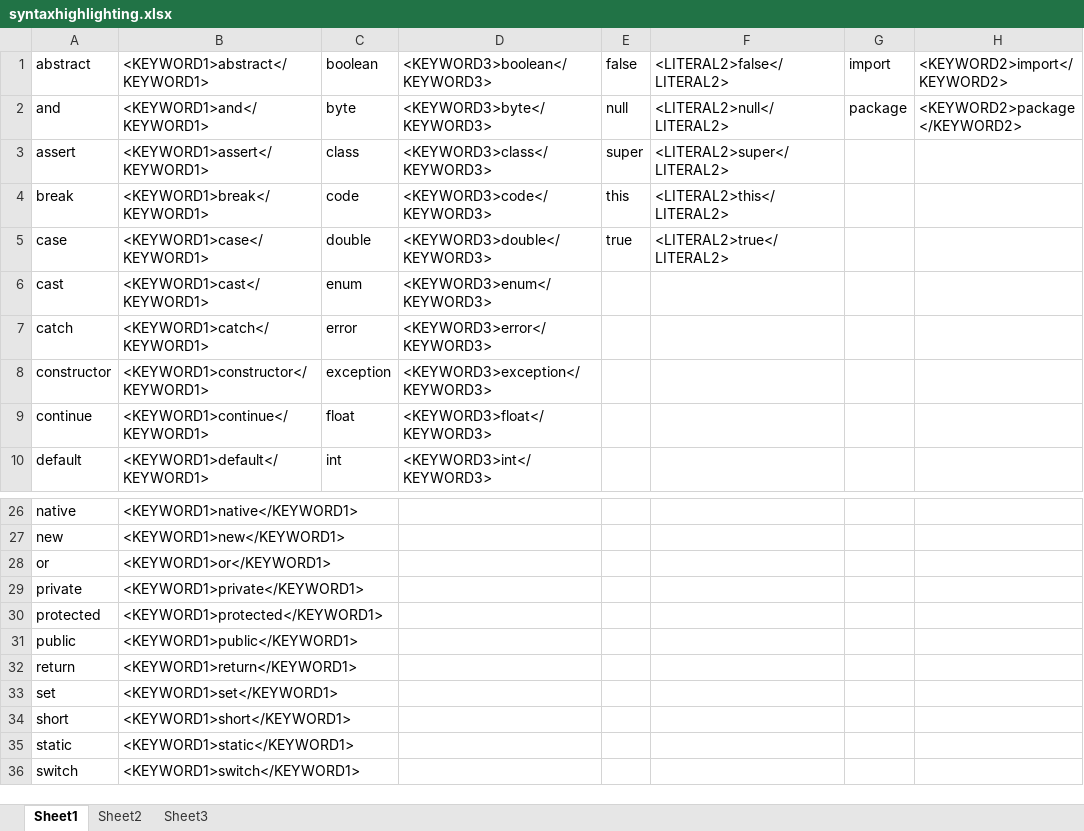
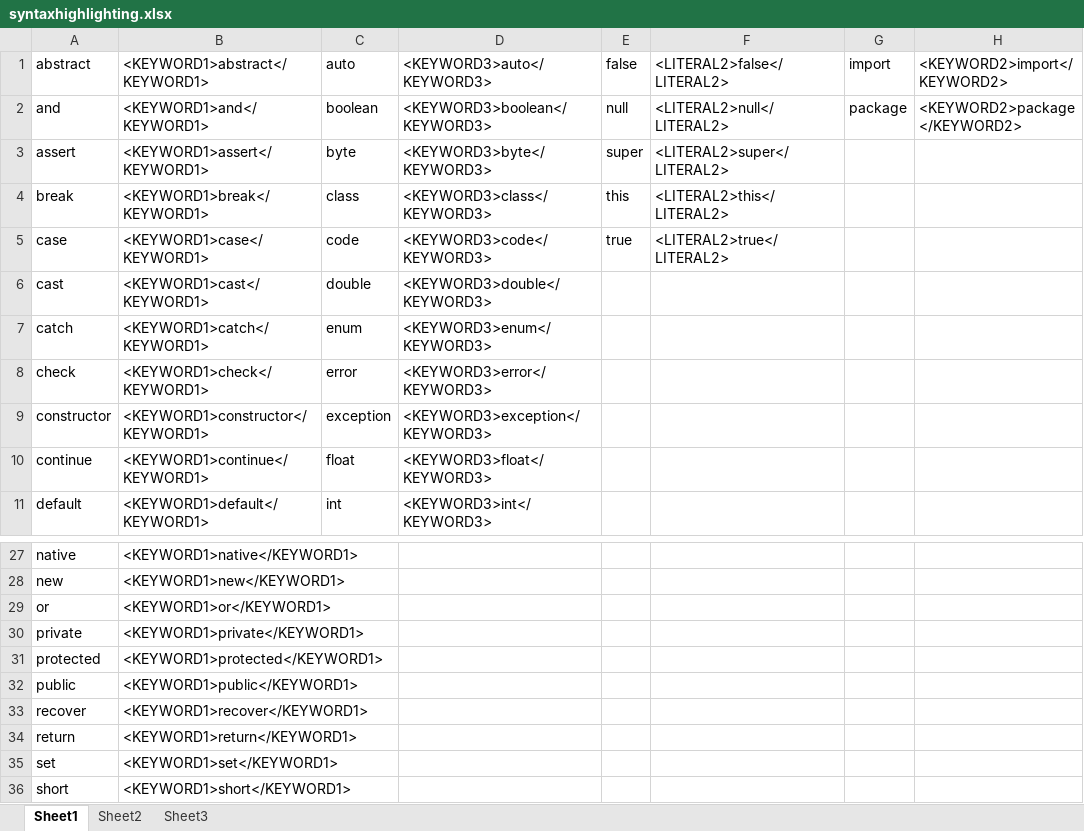
Before and after one commit to TeamShadow/shadow, an Excel workbook: src/compiler/syntaxhighlighting.xlsx, sheet Sheet1, drawn as a sheet; only a part is shown, gaps mark what is left out; the shorter side is filled out with more unchanged rows; values as stored, in another font and other column widths than the file's, no borders; the diff names each change by its address in the sheet, - before the commit and + after, or states it on an @@ line.

```diff
--- a/src/compiler/syntaxhighlighting.xlsx (sheet Sheet1)
+++ b/src/compiler/syntaxhighlighting.xlsx (sheet Sheet1)
-C1: boolean
+C1: auto
-D1: <KEYWORD3>boolean</KEYWORD3>
+D1: <KEYWORD3>auto</KEYWORD3>
-C2 (auto): byte
+C2 (auto): boolean
-D2 (<KEYWORD3>auto</KEYWORD3>): <KEYWORD3>byte</KEYWORD3>
+D2 (<KEYWORD3>auto</KEYWORD3>): <KEYWORD3>boolean</KEYWORD3>
-C3 (auto): class
+C3 (auto): byte
-D3 (<KEYWORD3>auto</KEYWORD3>): <KEYWORD3>class</KEYWORD3>
+D3 (<KEYWORD3>auto</KEYWORD3>): <KEYWORD3>byte</KEYWORD3>
-C4 (auto): code
+C4 (auto): class
-D4 (<KEYWORD3>auto</KEYWORD3>): <KEYWORD3>code</KEYWORD3>
+D4 (<KEYWORD3>auto</KEYWORD3>): <KEYWORD3>class</KEYWORD3>
-C5 (auto): double
+C5 (auto): code
-D5 (<KEYWORD3>auto</KEYWORD3>): <KEYWORD3>double</KEYWORD3>
+D5 (<KEYWORD3>auto</KEYWORD3>): <KEYWORD3>code</KEYWORD3>
-C6 (auto): enum
+C6 (auto): double
-D6 (<KEYWORD3>auto</KEYWORD3>): <KEYWORD3>enum</KEYWORD3>
+D6 (<KEYWORD3>auto</KEYWORD3>): <KEYWORD3>double</KEYWORD3>
-C7 (auto): error
+C7 (auto): enum
-D7 (<KEYWORD3>auto</KEYWORD3>): <KEYWORD3>error</KEYWORD3>
+D7 (<KEYWORD3>auto</KEYWORD3>): <KEYWORD3>enum</KEYWORD3>
+row 8: check | <KEYWORD1>check</KEYWORD1> | error | <KEYWORD3>error</KEYWORD3>
+row 33: recover | <KEYWORD1>recover</KEYWORD1>
```
Also changed, not shown: formulas that keep their value, 14 other files.
